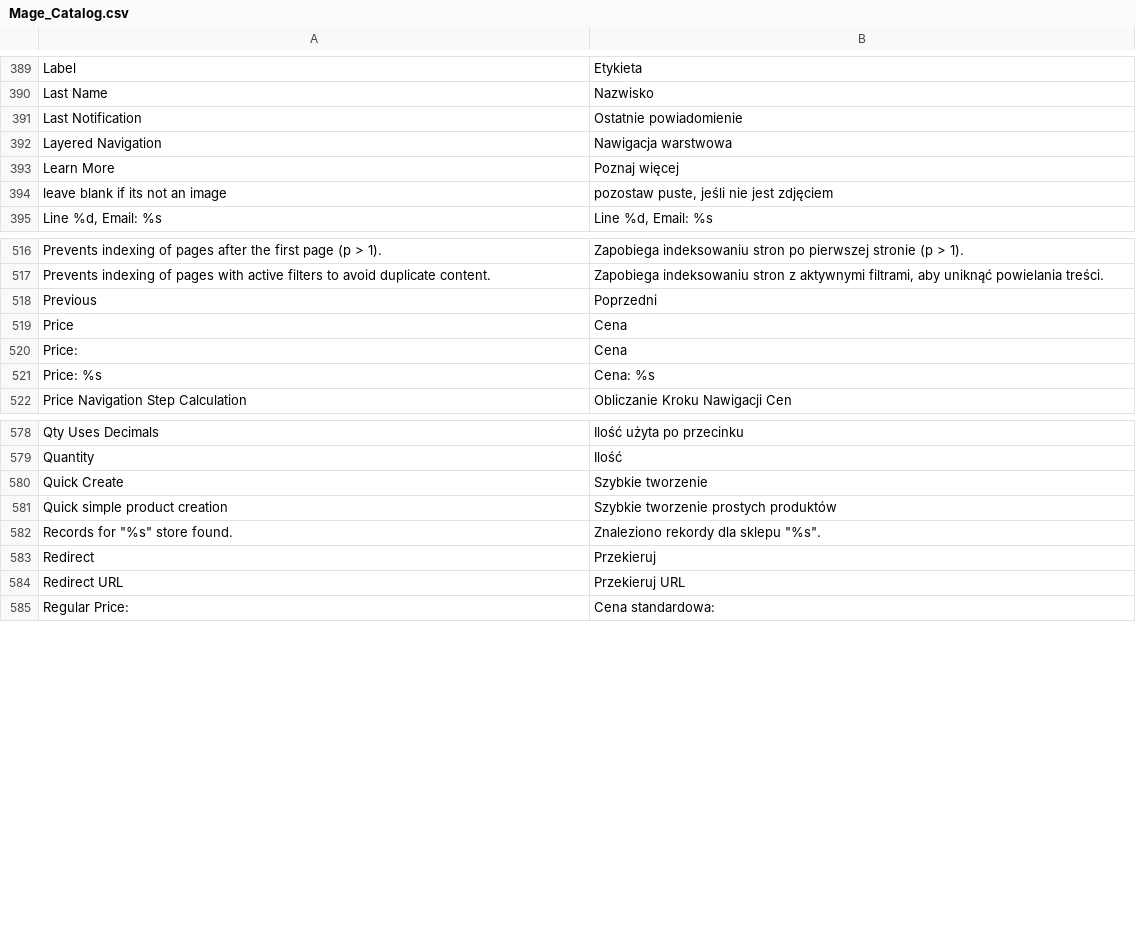
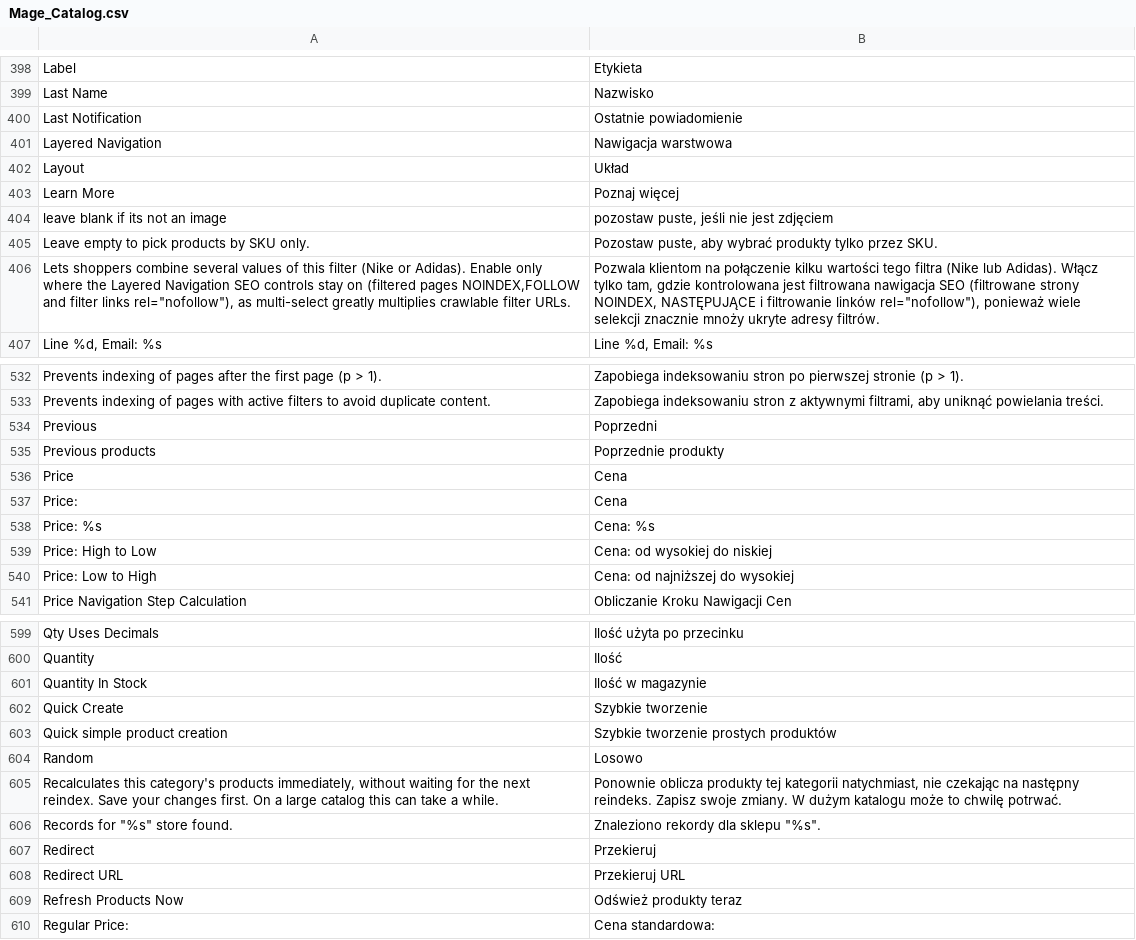
Before and after one commit to MahoCommerce/maho-language-pl_PL, a CSV file: app/locale/pl_PL/Mage_Catalog.csv, drawn as a sheet; only a part is shown, gaps mark what is left out; the diff covers the shown part only; the diff names each change by its address in the sheet, - before the commit and + after, or states it on an @@ line.

```diff
--- a/app/locale/pl_PL/Mage_Catalog.csv
+++ b/app/locale/pl_PL/Mage_Catalog.csv
+row 402: Layout | Układ
+row 405: Leave empty to pick products by SKU only. | Pozostaw puste, aby wybrać produkty tylko przez SKU.
+row 406: Lets shoppers combine several values of this filter (Nike or Adidas). Enable only where the Layered Navigation SEO controls stay on (filtered pages NOINDEX,FOLLOW and filter links rel="nofollow"), as multi-select greatly multiplies crawlable filter URLs. | Pozwala klientom na połączenie kilku wartości tego filtra (Nike lub Adidas). Włącz tylko tam, gdzie kontrolowana jest filtrowana nawigacja SEO (filtrowane strony NOINDEX, NASTĘPUJĄCE i filtrowanie linków rel="nofollow"), ponieważ wiele selekcji znacznie mnoży ukryte adresy filtrów.
+row 535: Previous products | Poprzednie produkty
+row 539: Price: High to Low | Cena: od wysokiej do niskiej
+row 540: Price: Low to High | Cena: od najniższej do wysokiej
+row 601: Quantity In Stock | Ilość w magazynie
+row 604: Random | Losowo
+row 605: Recalculates this category's products immediately, without waiting for the next reindex. Save your changes first. On a large catalog this can take a while. | Ponownie oblicza produkty tej kategorii natychmiast, nie czekając na następny reindeks. Zapisz swoje zmiany. W dużym katalogu może to chwilę potrwać.
+row 609: Refresh Products Now | Odśwież produkty teraz
```
Also changed, not shown: 28 added rows and 1 removed row elsewhere in this file, app/locale/pl_PL/Mage_Adminhtml.csv, app/locale/pl_PL/Mage_Core.csv, 31 other files.
